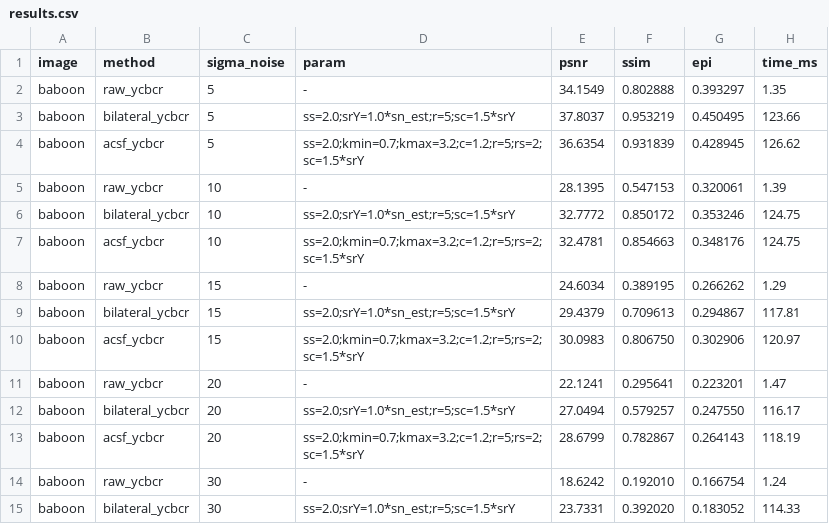
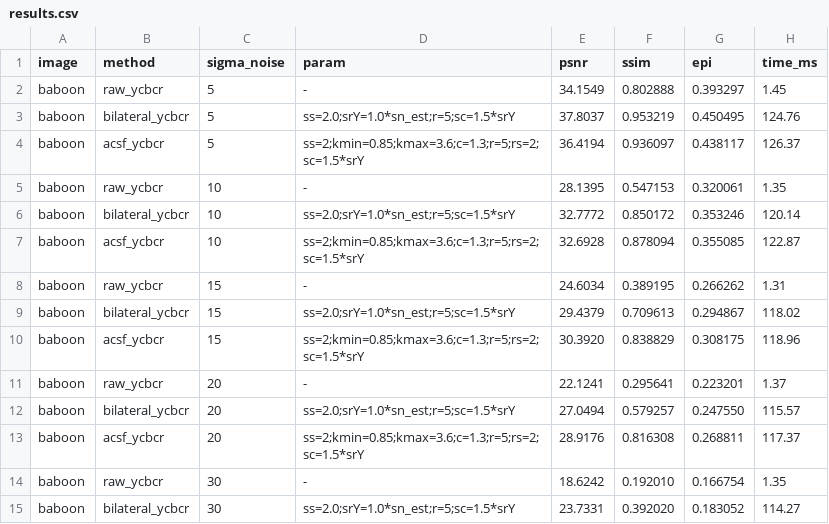
Before and after one commit to kaktoraz/rastirization, a CSV file: results/color/tables/results.csv, drawn as a sheet; only a part is shown; the diff covers the shown part only.

```diff
--- a/results/color/tables/results.csv
+++ b/results/color/tables/results.csv
@@ -1,15 +1,15 @@
 image,method,sigma_noise,param,psnr,ssim,epi,time_ms
-baboon,raw_ycbcr,5,-,34.1549,0.802888,0.393297,1.35
-baboon,bilateral_ycbcr,5,ss=2.0;srY=1.0*sn_est;r=5;sc=1.5*srY,37.8037,0.953219,0.450495,123.66
-baboon,acsf_ycbcr,5,ss=2.0;kmin=0.7;kmax=3.2;c=1.2;r=5;rs=2;sc=1.5*srY,36.6354,0.931839,0.428945,126.62
-baboon,raw_ycbcr,10,-,28.1395,0.547153,0.320061,1.39
-baboon,bilateral_ycbcr,10,ss=2.0;srY=1.0*sn_est;r=5;sc=1.5*srY,32.7772,0.850172,0.353246,124.75
-baboon,acsf_ycbcr,10,ss=2.0;kmin=0.7;kmax=3.2;c=1.2;r=5;rs=2;sc=1.5*srY,32.4781,0.854663,0.348176,124.75
-baboon,raw_ycbcr,15,-,24.6034,0.389195,0.266262,1.29
-baboon,bilateral_ycbcr,15,ss=2.0;srY=1.0*sn_est;r=5;sc=1.5*srY,29.4379,0.709613,0.294867,117.81
-baboon,acsf_ycbcr,15,ss=2.0;kmin=0.7;kmax=3.2;c=1.2;r=5;rs=2;sc=1.5*srY,30.0983,0.806750,0.302906,120.97
-baboon,raw_ycbcr,20,-,22.1241,0.295641,0.223201,1.47
-baboon,bilateral_ycbcr,20,ss=2.0;srY=1.0*sn_est;r=5;sc=1.5*srY,27.0494,0.579257,0.247550,116.17
-baboon,acsf_ycbcr,20,ss=2.0;kmin=0.7;kmax=3.2;c=1.2;r=5;rs=2;sc=1.5*srY,28.6799,0.782867,0.264143,118.19
-baboon,raw_ycbcr,30,-,18.6242,0.192010,0.166754,1.24
-baboon,bilateral_ycbcr,30,ss=2.0;srY=1.0*sn_est;r=5;sc=1.5*srY,23.7331,0.392020,0.183052,114.33
+baboon,raw_ycbcr,5,-,34.1549,0.802888,0.393297,1.45
+baboon,bilateral_ycbcr,5,ss=2.0;srY=1.0*sn_est;r=5;sc=1.5*srY,37.8037,0.953219,0.450495,124.76
+baboon,acsf_ycbcr,5,ss=2;kmin=0.85;kmax=3.6;c=1.3;r=5;rs=2;sc=1.5*srY,36.4194,0.936097,0.438117,126.37
+baboon,raw_ycbcr,10,-,28.1395,0.547153,0.320061,1.35
+baboon,bilateral_ycbcr,10,ss=2.0;srY=1.0*sn_est;r=5;sc=1.5*srY,32.7772,0.850172,0.353246,120.14
+baboon,acsf_ycbcr,10,ss=2;kmin=0.85;kmax=3.6;c=1.3;r=5;rs=2;sc=1.5*srY,32.6928,0.878094,0.355085,122.87
+baboon,raw_ycbcr,15,-,24.6034,0.389195,0.266262,1.31
+baboon,bilateral_ycbcr,15,ss=2.0;srY=1.0*sn_est;r=5;sc=1.5*srY,29.4379,0.709613,0.294867,118.02
+baboon,acsf_ycbcr,15,ss=2;kmin=0.85;kmax=3.6;c=1.3;r=5;rs=2;sc=1.5*srY,30.3920,0.838829,0.308175,118.96
+baboon,raw_ycbcr,20,-,22.1241,0.295641,0.223201,1.37
+baboon,bilateral_ycbcr,20,ss=2.0;srY=1.0*sn_est;r=5;sc=1.5*srY,27.0494,0.579257,0.247550,115.57
+baboon,acsf_ycbcr,20,ss=2;kmin=0.85;kmax=3.6;c=1.3;r=5;rs=2;sc=1.5*srY,28.9176,0.816308,0.268811,117.37
+baboon,raw_ycbcr,30,-,18.6242,0.192010,0.166754,1.35
+baboon,bilateral_ycbcr,30,ss=2.0;srY=1.0*sn_est;r=5;sc=1.5*srY,23.7331,0.392020,0.183052,114.27
```
Also changed, not shown: 96 edited cells elsewhere in this file, results/tables/results.csv, results/tables/significance_runs.csv, 29 other files.
